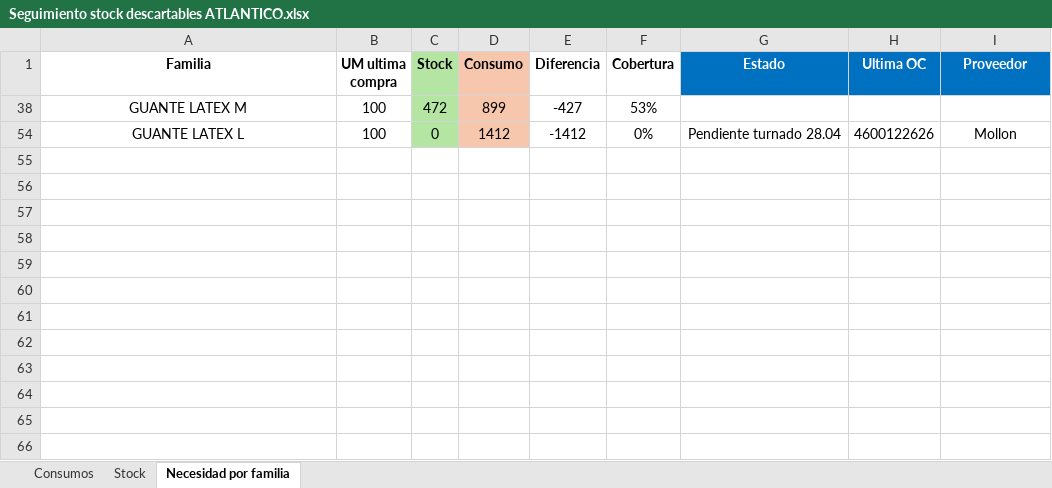
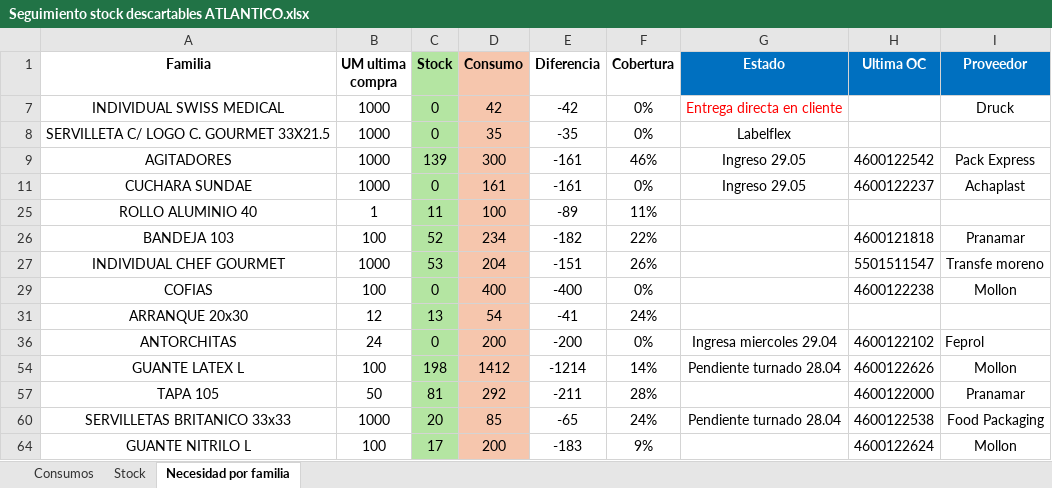
Before and after one commit to SpiderWacho/stock_grupol, an Excel workbook: Files/Seguimiento stock descartables ATLANTICO.xlsx, sheet Necesidad por familia, drawn as a sheet; values as stored, in another font and other column widths than the file's, no borders; conditional formats and table styles not drawn; removed rows and columns are numbered as before the commit, all else as after; the diff names each change by its address in the sheet, - before the commit and + after, or states it on an @@ line.

```diff
--- a/Files/Seguimiento stock descartables ATLANTICO.xlsx (sheet Necesidad por familia)
+++ b/Files/Seguimiento stock descartables ATLANTICO.xlsx (sheet Necesidad por familia)
-row 38: GUANTE LATEX M | 100 | 472 | 899 | -427 | 53%
@@ row 7 unhidden: INDIVIDUAL SWISS MEDICAL | 1000 | 0 | 42 | -42 | 0% | Entrega directa en cliente |  | Druck @@
+row 8: SERVILLETA C/ LOGO C. GOURMET 33X21.5 | 1000 | 0 | 35 | -35 | 0% | Labelflex
+row 9: AGITADORES | 1000 | 139 | 300 | -161 | 46% | Ingreso 29.05 | 4600122542 | Pack Express
+row 11: CUCHARA SUNDAE | 1000 | 0 | 161 | -161 | 0% | Ingreso 29.05 | 4600122237 | Achaplast
+row 25: ROLLO ALUMINIO 40 | 1 | 11 | 100 | -89 | 11%
+row 26: BANDEJA 103 | 100 | 52 | 234 | -182 | 22% |  | 4600121818 | Pranamar
+row 27: INDIVIDUAL CHEF GOURMET | 1000 | 53 | 204 | -151 | 26% |  | 5501511547 | Transfe moreno
+row 29: COFIAS | 100 | 0 | 400 | -400 | 0% |  | 4600122238 | Mollon
+row 31: ARRANQUE 20x30 | 12 | 13 | 54 | -41 | 24%
@@ row 36 unhidden: ANTORCHITAS | 24 | 0 | 200 | -200 | 0% | Ingresa miercoles 29.04 | 4600122102 | Feprol @@
-C54 (Stock): 0
+C54 (Stock): 198
-E54 (Diferencia): -1412
+E54 (Diferencia): -1214
-F54 (Cobertura): 0%
+F54 (Cobertura): 14%
+row 57: TAPA 105 | 50 | 81 | 292 | -211 | 28% |  | 4600122000 | Pranamar
+row 60: SERVILLETAS BRITANICO 33x33 | 1000 | 20 | 85 | -65 | 24% | Pendiente turnado 28.04 | 4600122538 | Food Packaging
+row 64: GUANTE NITRILO L | 100 | 17 | 200 | -183 | 9% |  | 4600122624 | Mollon
```
Also changed, not shown: sheet Stock, sheet Consumos, hidden cells, Files/Seguimiento stock descartables VO.xlsx, Stock depositos.xlsx, 2 other files.
